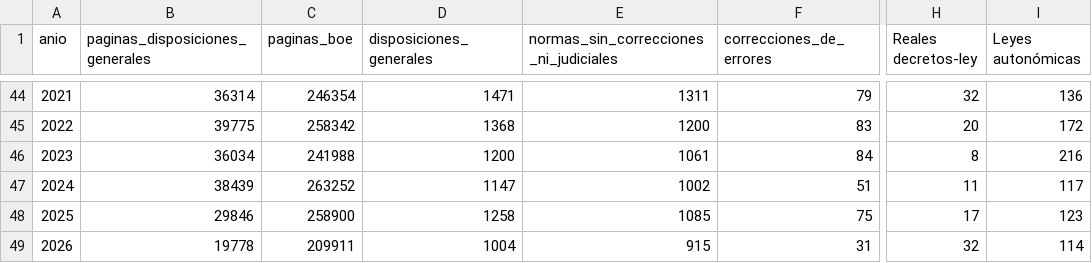
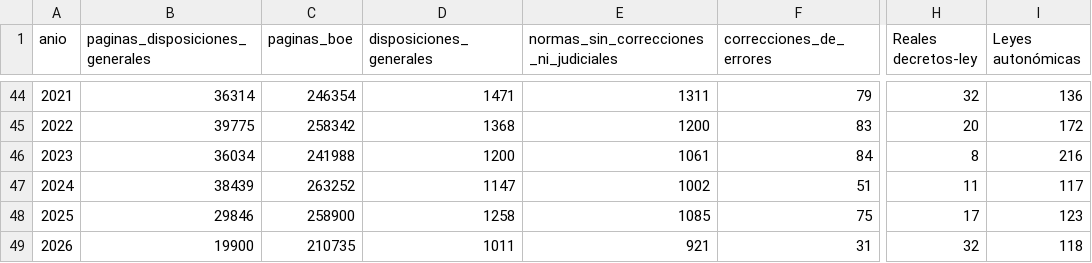
Before and after one commit to slopezrap/hiperlegislacion, a CSV file: docs/data/observatorio_anual.csv, drawn as a sheet; only a part is shown, gaps mark what is left out; the diff names each change by its address in the sheet, - before the commit and + after, or states it on an @@ line.

```diff
--- a/docs/data/observatorio_anual.csv
+++ b/docs/data/observatorio_anual.csv
-B49 (paginas_disposiciones_generales): 19778
+B49 (paginas_disposiciones_generales): 19900
-C49 (paginas_boe): 209911
+C49 (paginas_boe): 210735
-D49 (disposiciones_generales): 1004
+D49 (disposiciones_generales): 1011
-E49: 915
+E49: 921
-I49 (Leyes autonómicas): 114
+I49 (Leyes autonómicas): 118
```
Also changed, not shown: data/dias/2026.csv, data/s1/2026.csv, 1 other file.
